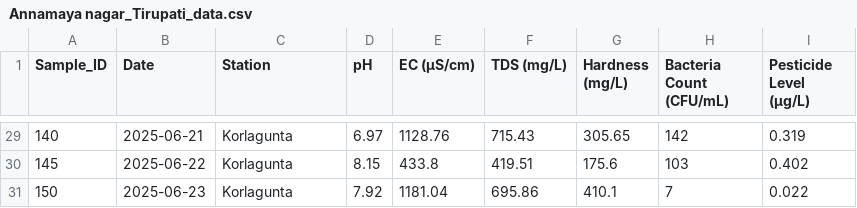
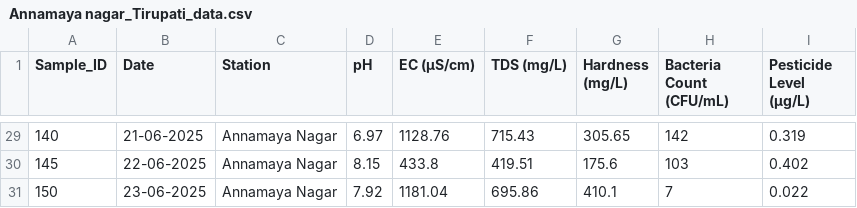
Before and after one commit to Vamc-24/CSP_2025, a CSV file: Annamaya nagar_Tirupati_data.csv, drawn as a sheet; only a part is shown, gaps mark what is left out; the diff covers the shown part only.

```diff
--- a/Annamaya nagar_Tirupati_data.csv
+++ b/Annamaya nagar_Tirupati_data.csv
@@ -29,3 +29,3 @@ Sample_ID,Date,Station,pH,EC (µS/cm),TDS (mg/L),Hardness (mg/L),Bacteria Count
-140,2025-06-21,Korlagunta,6.97,1128.76,715.43,305.65,142,0.319
-145,2025-06-22,Korlagunta,8.15,433.8,419.51,175.6,103,0.402
-150,2025-06-23,Korlagunta,7.92,1181.04,695.86,410.1,7,0.022
+140,21-06-2025,Annamaya Nagar,6.97,1128.76,715.43,305.65,142,0.319
+145,22-06-2025,Annamaya Nagar,8.15,433.8,419.51,175.6,103,0.402
+150,23-06-2025,Annamaya Nagar,7.92,1181.04,695.86,410.1,7,0.022
```
Also changed, not shown: 57 edited cells elsewhere in this file.
